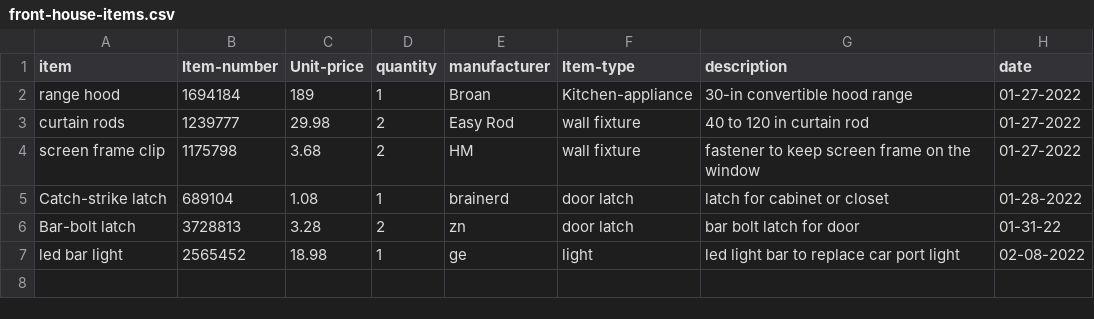
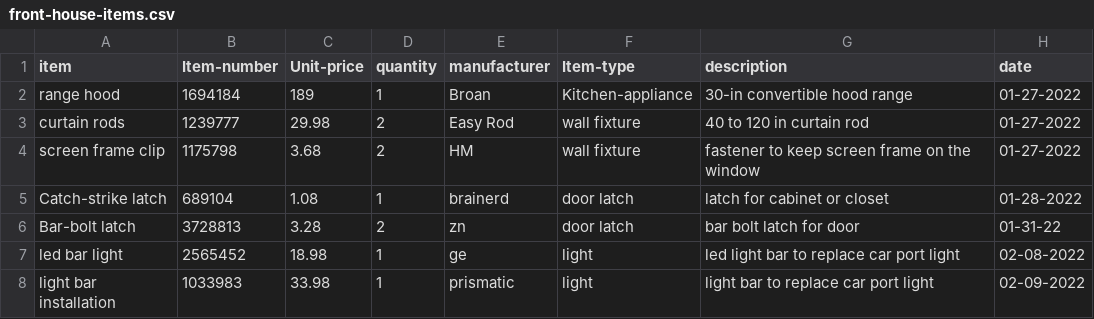
Before and after one commit to ralphorteza/project-hawaii, a CSV file: front-house/front-house-items.csv, drawn as a sheet; the diff names each change by its address in the sheet, - before the commit and + after, or states it on an @@ line.

```diff
--- a/front-house/front-house-items.csv
+++ b/front-house/front-house-items.csv
+row 8: light bar installation | 1033983 | 33.98 | 1 | prismatic | light | light bar to replace car port light | 02-09-2022
```
Also changed, not shown: tools/consumables.csv, tools/tools.csv.
